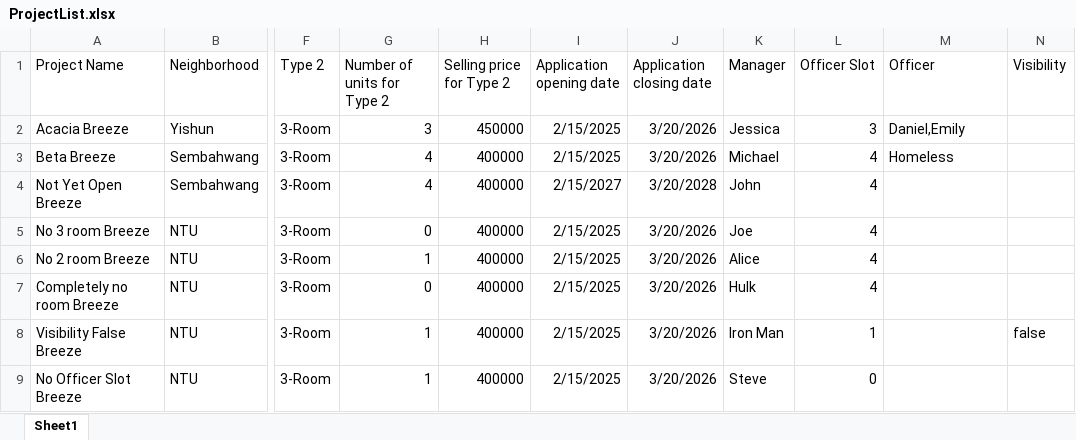
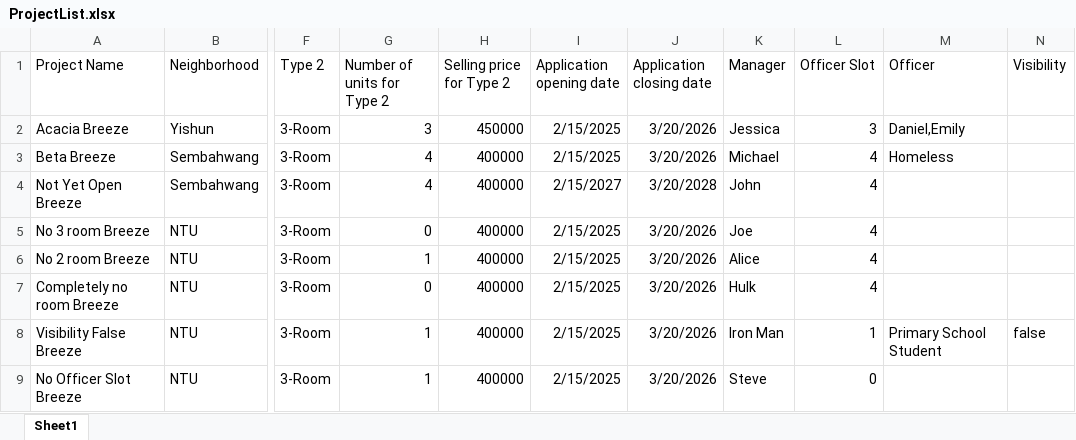
Before and after one commit to KyeYongChoo/SC2002-Group-Project, an Excel workbook: data/ProjectList.xlsx, sheet Sheet1, drawn as a sheet; only a part is shown, gaps mark what is left out; values as stored, in another font and other column widths than the file's, no borders; the diff names each change by its address in the sheet, - before the commit and + after, or states it on an @@ line.

```diff
--- a/data/ProjectList.xlsx (sheet Sheet1)
+++ b/data/ProjectList.xlsx (sheet Sheet1)
-M8 (Officer): (empty)
+M8 (Officer): Primary School Student
```
Also changed, not shown: data/OfficerList.xlsx, 21 other files.
